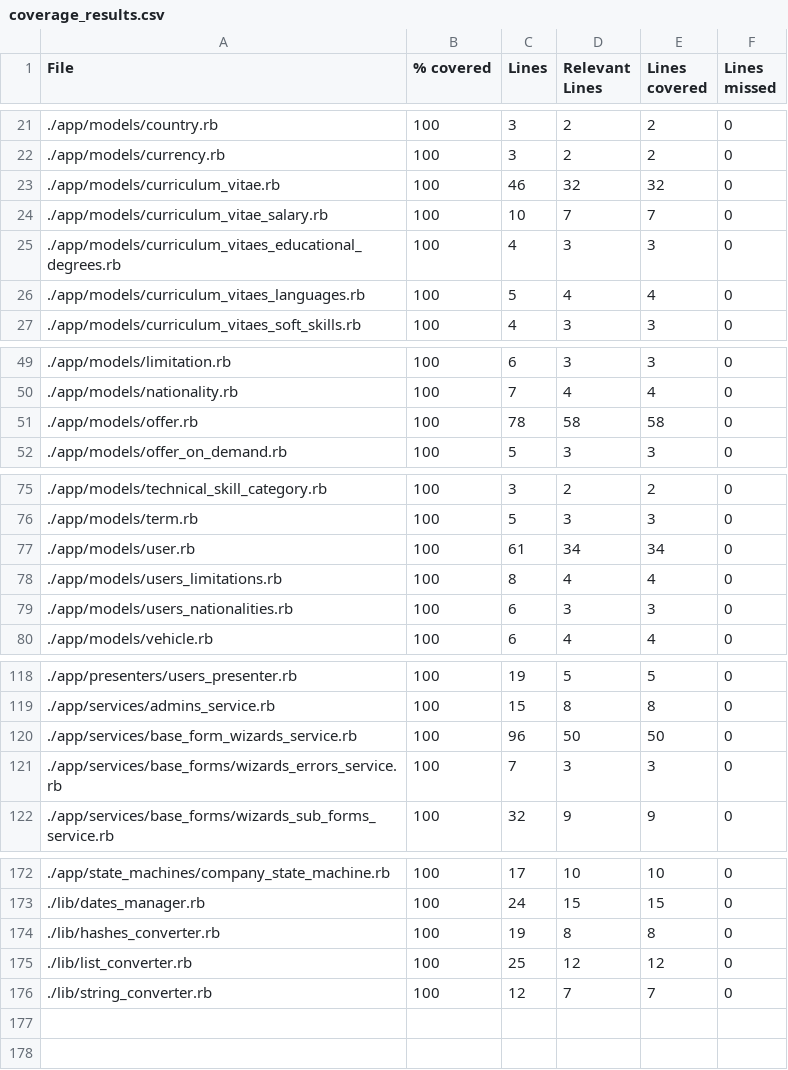
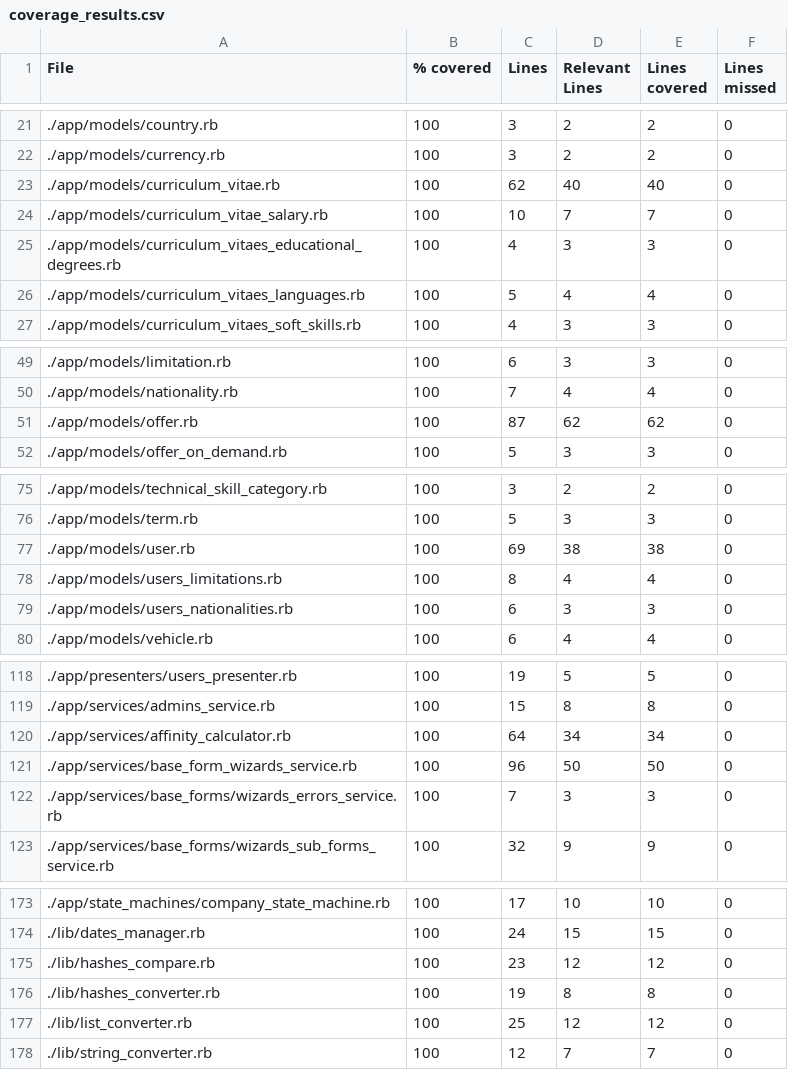
Before and after one commit to vlaguzman/hoytrabajas, a CSV file: coverage_results.csv, drawn as a sheet; only a part is shown, gaps mark what is left out.

```diff
--- a/coverage_results.csv
+++ b/coverage_results.csv
@@ -22,3 +22,3 @@ File,% covered,Lines,Relevant Lines,Lines covered,Lines missed
 "./app/models/currency.rb",100,3,2,2,0
-"./app/models/curriculum_vitae.rb",100,46,32,32,0
+"./app/models/curriculum_vitae.rb",100,62,40,40,0
 "./app/models/curriculum_vitae_salary.rb",100,10,7,7,0
@@ -50,3 +50,3 @@ File,% covered,Lines,Relevant Lines,Lines covered,Lines missed
 "./app/models/nationality.rb",100,7,4,4,0
-"./app/models/offer.rb",100,78,58,58,0
+"./app/models/offer.rb",100,87,62,62,0
 "./app/models/offer_on_demand.rb",100,5,3,3,0
@@ -76,3 +76,3 @@ File,% covered,Lines,Relevant Lines,Lines covered,Lines missed
 "./app/models/term.rb",100,5,3,3,0
-"./app/models/user.rb",100,61,34,34,0
+"./app/models/user.rb",100,69,38,38,0
 "./app/models/users_limitations.rb",100,8,4,4,0
@@ -119,2 +119,3 @@ File,% covered,Lines,Relevant Lines,Lines covered,Lines missed
 "./app/services/admins_service.rb",100,15,8,8,0
+"./app/services/affinity_calculator.rb",100,64,34,34,0
 "./app/services/base_form_wizards_service.rb",100,96,50,50,0
@@ -173,2 +174,3 @@ File,% covered,Lines,Relevant Lines,Lines covered,Lines missed
 "./lib/dates_manager.rb",100,24,15,15,0
+"./lib/hashes_compare.rb",100,23,12,12,0
 "./lib/hashes_converter.rb",100,19,8,8,0
```
Also changed, not shown: 2 other files.
